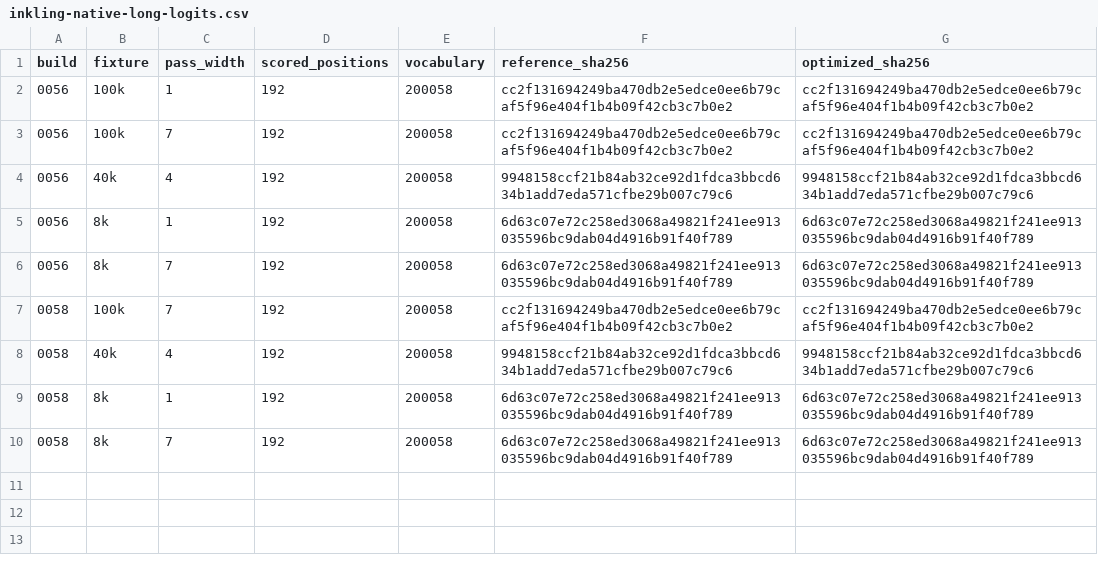
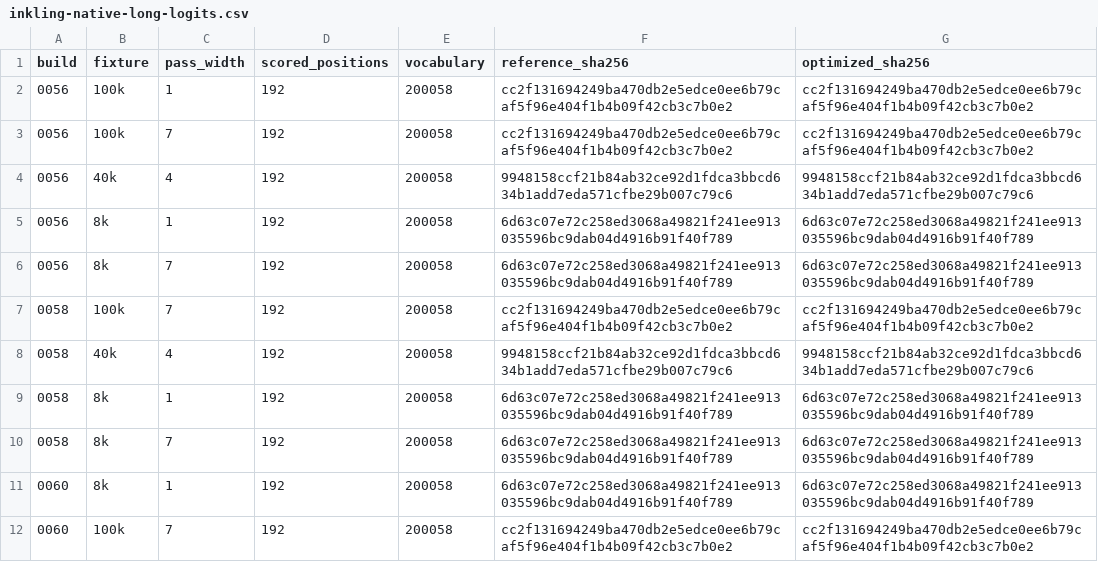
Before and after one commit to otaliptus/b70-llm-notes, a CSV file: bench/results/inkling-native-long-logits.csv, drawn as a sheet.

```diff
--- a/bench/results/inkling-native-long-logits.csv
+++ b/bench/results/inkling-native-long-logits.csv
@@ -10 +10,3 @@ build,fixture,pass_width,scored_positions,vocabulary,reference_sha256,optimized_
 0058,8k,7,192,200058,6d63c07e72c258ed3068a49821f241ee913035596bc9dab04d4916b91f40f789,6d63c07e72c258ed3068a49821f241ee913035596bc9dab04d4916b91f40f789
+0060,8k,1,192,200058,6d63c07e72c258ed3068a49821f241ee913035596bc9dab04d4916b91f40f789,6d63c07e72c258ed3068a49821f241ee913035596bc9dab04d4916b91f40f789
+0060,100k,7,192,200058,cc2f131694249ba470db2e5edce0ee6b79caf5f96e404f1b4b09f42cb3c7b0e2,cc2f131694249ba470db2e5edce0ee6b79caf5f96e404f1b4b09f42cb3c7b0e2
```
Also changed, not shown: bench/results/inkling-native-workloads.csv, 6 other files.
